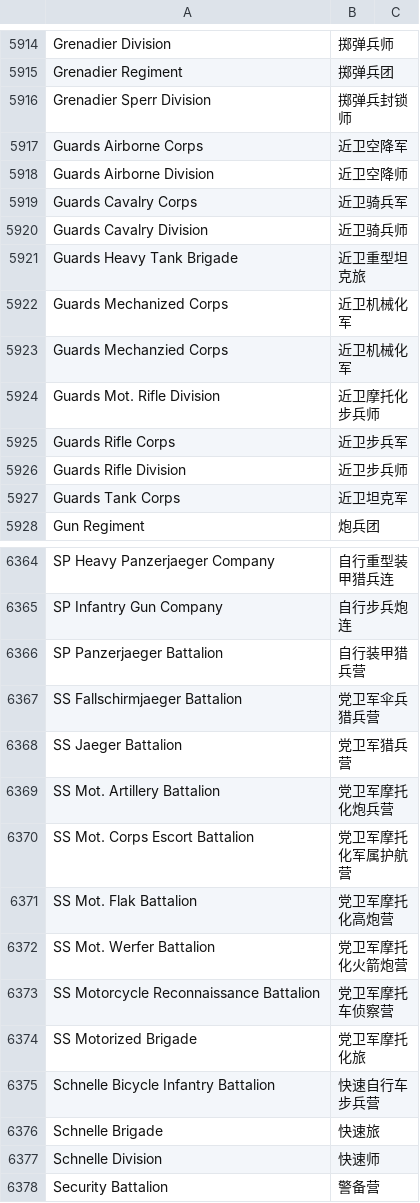
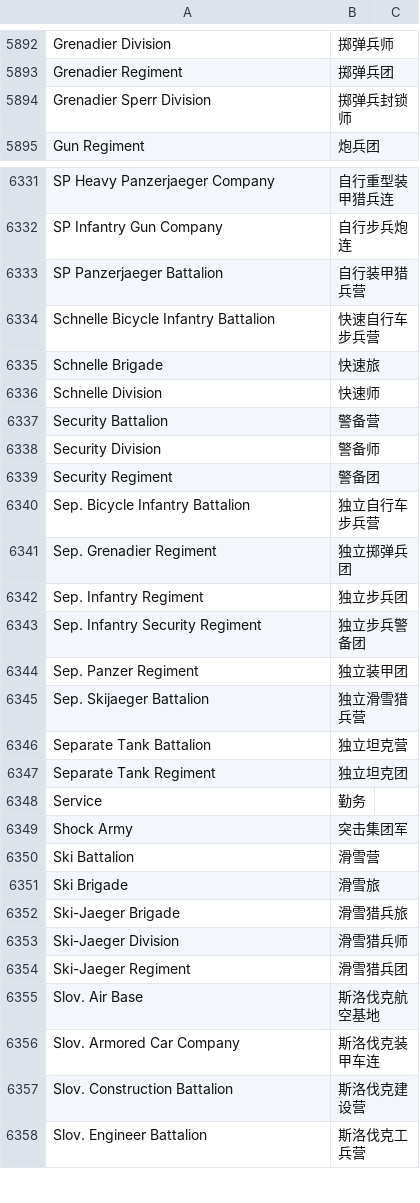
Before and after one commit to MaplumeX/wite2-chinese-patch, a TSV file: wite2_zh.tsv, drawn as a sheet; only a part is shown, gaps mark what is left out; the shorter side is filled out with more unchanged rows; the diff covers the shown part only.

```diff
--- a/wite2_zh.tsv
+++ b/wite2_zh.tsv
@@ -5916,13 +5894,2 @@ Grenadier Regiment	掷弹兵团
 Grenadier Sperr Division	掷弹兵封锁师
-Guards Airborne Corps	近卫空降军
-Guards Airborne Division	近卫空降师
-Guards Cavalry Corps	近卫骑兵军
-Guards Cavalry Division	近卫骑兵师
-Guards Heavy Tank Brigade	近卫重型坦克旅
-Guards Mechanized Corps	近卫机械化军
-Guards Mechanzied Corps	近卫机械化军
-Guards Mot. Rifle Division	近卫摩托化步兵师
-Guards Rifle Corps	近卫步兵军
-Guards Rifle Division	近卫步兵师
-Guards Tank Corps	近卫坦克军
 Gun Regiment	炮兵团
@@ -6366,10 +6333,2 @@ SP Infantry Gun Company	自行步兵炮连
 SP Panzerjaeger Battalion	自行装甲猎兵营
-SS Fallschirmjaeger Battalion	党卫军伞兵猎兵营
-SS Jaeger Battalion	党卫军猎兵营
-SS Mot. Artillery Battalion	党卫军摩托化炮兵营
-SS Mot. Corps Escort Battalion	党卫军摩托化军属护航营
-SS Mot. Flak Battalion	党卫军摩托化高炮营
-SS Mot. Werfer Battalion	党卫军摩托化火箭炮营
-SS Motorcycle Reconnaissance Battalion	党卫军摩托车侦察营
-SS Motorized Brigade	党卫军摩托化旅
 Schnelle Bicycle Infantry Battalion	快速自行车步兵营
```
Also changed, not shown: 22 removed rows elsewhere in this file, 4 other files.
